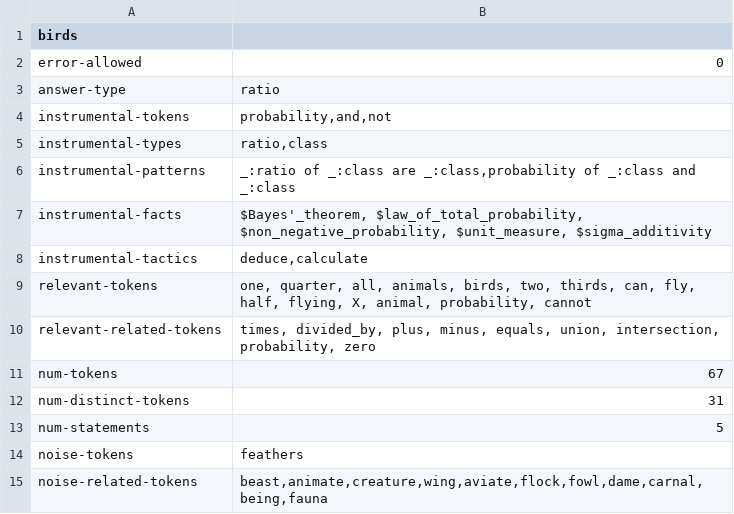
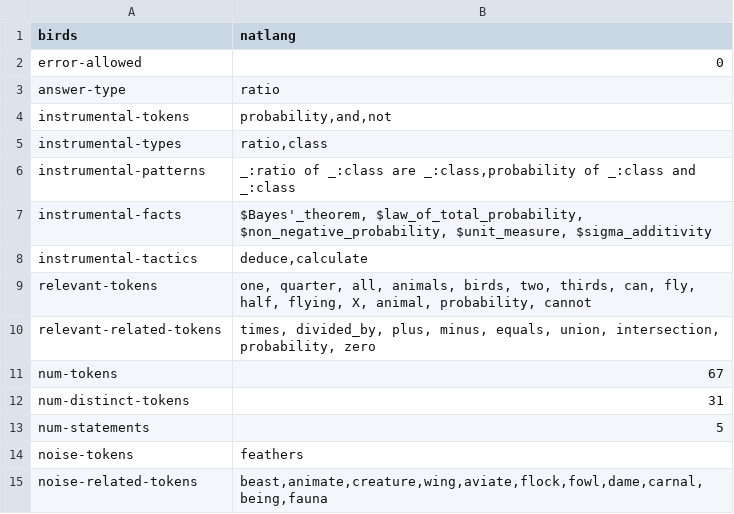
Before and after one commit to rep2rep/robin, a CSV file: src/strategies/tables/Q_table_birds_natlang.csv, drawn as a sheet.

Commit message:
Include RS in Q tables
We make use of a header slot in the Q tables to specify the RS they
are an instance of.

```diff
--- a/src/strategies/tables/Q_table_birds_natlang.csv
+++ b/src/strategies/tables/Q_table_birds_natlang.csv
@@ -1,2 +1,2 @@
-birds,
+birds,natlang
 error-allowed,0
```
Also changed, not shown: src/strategies/tables/Q_table_intsum_algebra.csv, src/strategies/tables/Q_table_intsum_graphs.csv, 6 other files.
